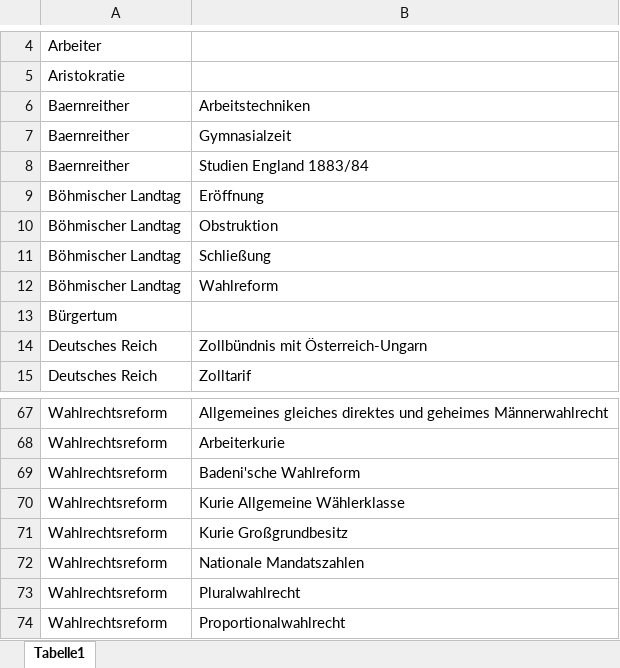
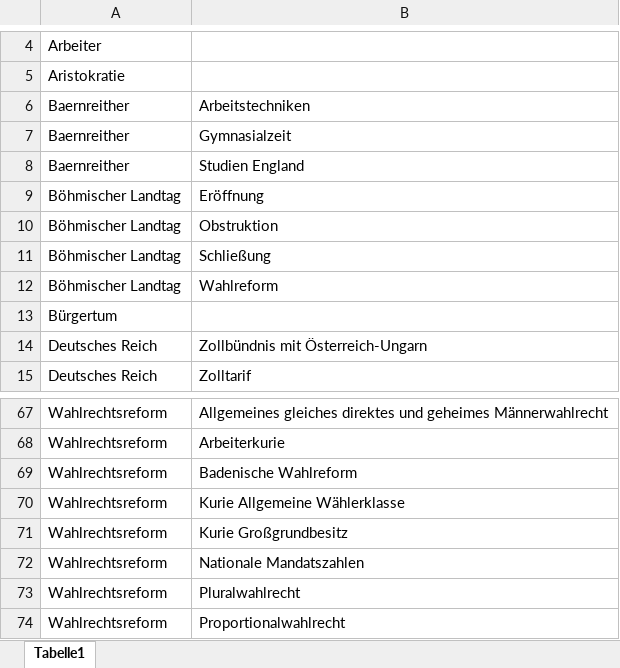
Before and after one commit to KfNGOe/baernreither-data, an Excel workbook: data/xlsx/Baernreither_Index_2023.xlsx, sheet Tabelle1, drawn as a sheet; only a part is shown, gaps mark what is left out; values as stored, in another font and other column widths than the file's, no borders; the diff names each change by its address in the sheet, - before the commit and + after, or states it on an @@ line.

```diff
--- a/data/xlsx/Baernreither_Index_2023.xlsx (sheet Tabelle1)
+++ b/data/xlsx/Baernreither_Index_2023.xlsx (sheet Tabelle1)
-B8: Studien England 1883/84
+B8: Studien England
-B69: Badeni'sche Wahlreform
+B69: Badenische Wahlreform
```
Also changed, not shown: data/xlsx/Baernreither_Personenregister_2023.xlsx, data/xlsx/Baernreither_orgNames_2023.xlsx, 8 other files.
